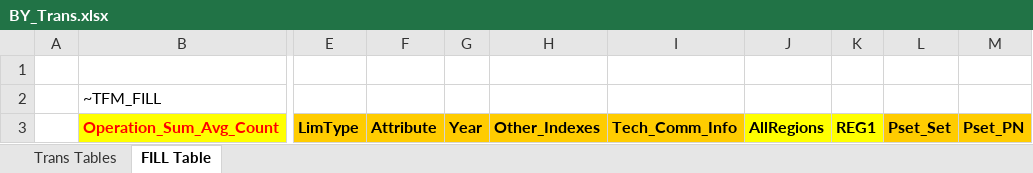
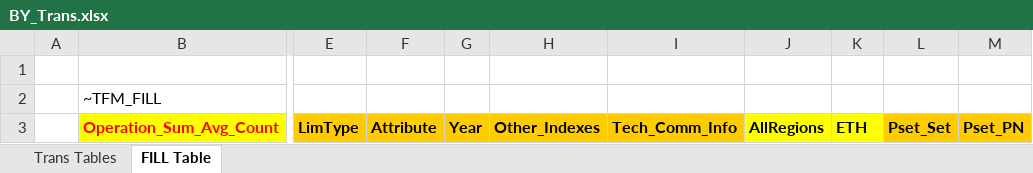
Before and after one commit to Tamenew/INDIND, an Excel workbook: BY_Trans.xlsx, sheet FILL Table, drawn as a sheet; only a part is shown, gaps mark what is left out; values as stored, in another font and other column widths than the file's, no borders; the diff names each change by its address in the sheet, - before the commit and + after, or states it on an @@ line.

```diff
--- a/BY_Trans.xlsx (sheet FILL Table)
+++ b/BY_Trans.xlsx (sheet FILL Table)
-K3: REG1
+K3: ETH
```
Also changed, not shown: sheet Trans Tables, SubRES_TMPL/SubRES_NewTechs_Trans.xlsx, VT_REG_PRI_V01.xlsx.
